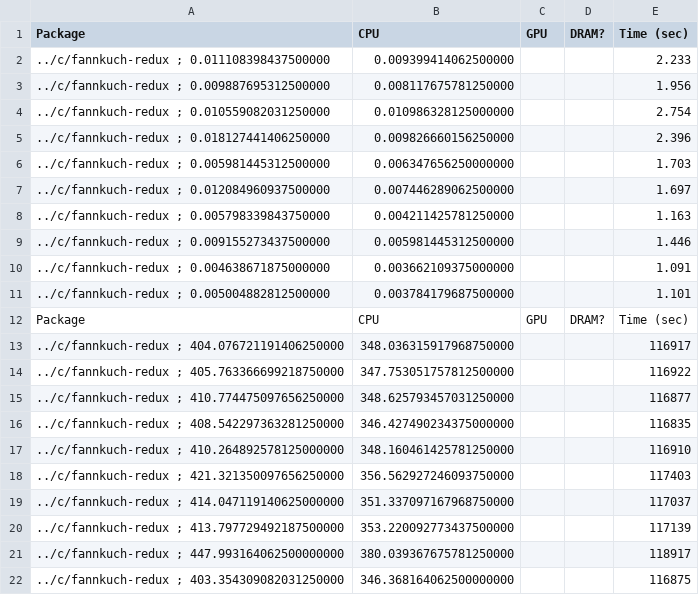
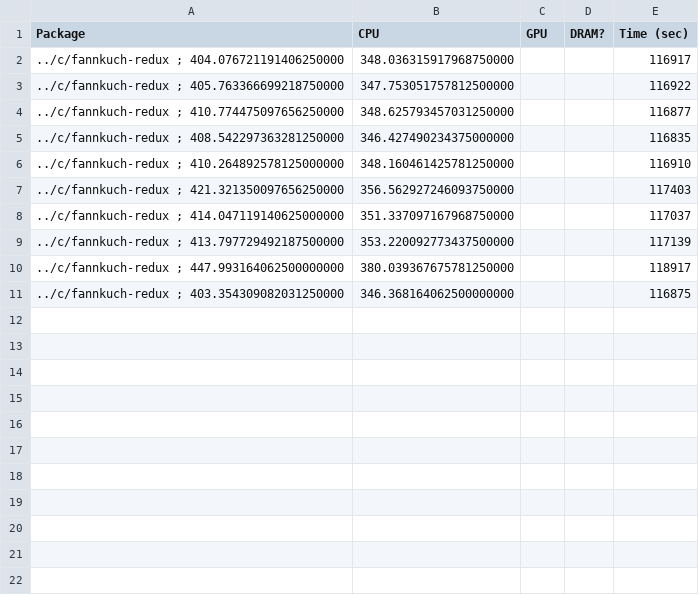
Before and after one commit to reynaldesgr/HPC-Benchmark, a CSV file: c/fannkuch-redux/c-fannkuch-redux.csv, drawn as a sheet.

Commit message:
Add fannkuch-redux benchmarks script

```diff
--- a/c/fannkuch-redux/c-fannkuch-redux.csv
+++ b/c/fannkuch-redux/c-fannkuch-redux.csv
@@ -1,13 +1,2 @@
 Package , CPU , GPU , DRAM? , Time (sec)
-../c/fannkuch-redux ; 0.011108398437500000, 0.009399414062500000,  ,  ,  2.233
-../c/fannkuch-redux ; 0.009887695312500000, 0.008117675781250000,  ,  ,  1.956
-../c/fannkuch-redux ; 0.010559082031250000, 0.010986328125000000,  ,  ,  2.754
-../c/fannkuch-redux ; 0.018127441406250000, 0.009826660156250000,  ,  ,  2.396
-../c/fannkuch-redux ; 0.005981445312500000, 0.006347656250000000,  ,  ,  1.703
-../c/fannkuch-redux ; 0.012084960937500000, 0.007446289062500000,  ,  ,  1.697
-../c/fannkuch-redux ; 0.005798339843750000, 0.004211425781250000,  ,  ,  1.163
-../c/fannkuch-redux ; 0.009155273437500000, 0.005981445312500000,  ,  ,  1.446
-../c/fannkuch-redux ; 0.004638671875000000, 0.003662109375000000,  ,  ,  1.091
-../c/fannkuch-redux ; 0.005004882812500000, 0.003784179687500000,  ,  ,  1.101
-Package , CPU , GPU , DRAM? , Time (sec)
 ../c/fannkuch-redux ; 404.076721191406250000, 348.036315917968750000,  ,  ,  116917
```
Also changed, not shown: 26 other files.
